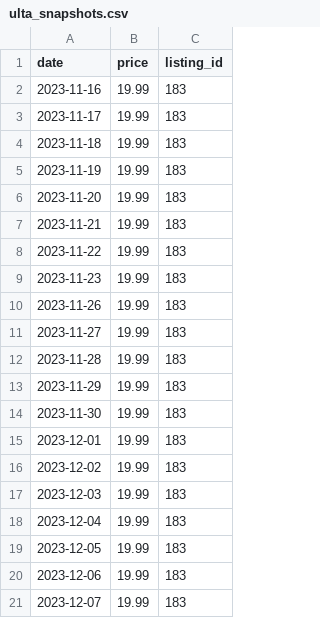
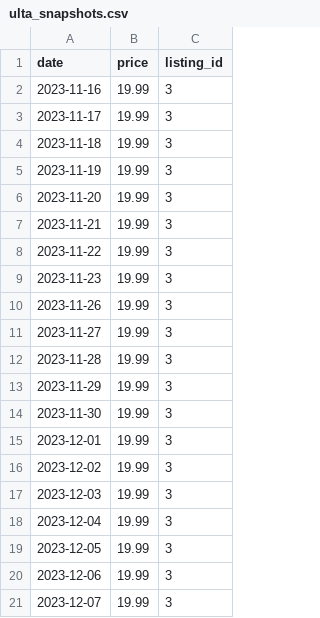
Before and after one commit to ajmompr/prettiest-price-v1, a CSV file: lib/csvs/ulta_snapshots.csv, drawn as a sheet.

```diff
--- a/lib/csvs/ulta_snapshots.csv
+++ b/lib/csvs/ulta_snapshots.csv
@@ -1,21 +1,21 @@
 date,price,listing_id
-2023-11-16,19.99,183
-2023-11-17,19.99,183
-2023-11-18,19.99,183
-2023-11-19,19.99,183
-2023-11-20,19.99,183
-2023-11-21,19.99,183
-2023-11-22,19.99,183
-2023-11-23,19.99,183
-2023-11-26,19.99,183
-2023-11-27,19.99,183
-2023-11-28,19.99,183
-2023-11-29,19.99,183
-2023-11-30,19.99,183
-2023-12-01,19.99,183
-2023-12-02,19.99,183
-2023-12-03,19.99,183
-2023-12-04,19.99,183
-2023-12-05,19.99,183
-2023-12-06,19.99,183
-2023-12-07,19.99,183
+2023-11-16,19.99,3
+2023-11-17,19.99,3
+2023-11-18,19.99,3
+2023-11-19,19.99,3
+2023-11-20,19.99,3
+2023-11-21,19.99,3
+2023-11-22,19.99,3
+2023-11-23,19.99,3
+2023-11-26,19.99,3
+2023-11-27,19.99,3
+2023-11-28,19.99,3
+2023-11-29,19.99,3
+2023-11-30,19.99,3
+2023-12-01,19.99,3
+2023-12-02,19.99,3
+2023-12-03,19.99,3
+2023-12-04,19.99,3
+2023-12-05,19.99,3
+2023-12-06,19.99,3
+2023-12-07,19.99,3
```
Also changed, not shown: lib/csvs/amazon_snapshots.csv, lib/csvs/target_snapshots.csv, 1 other file.
